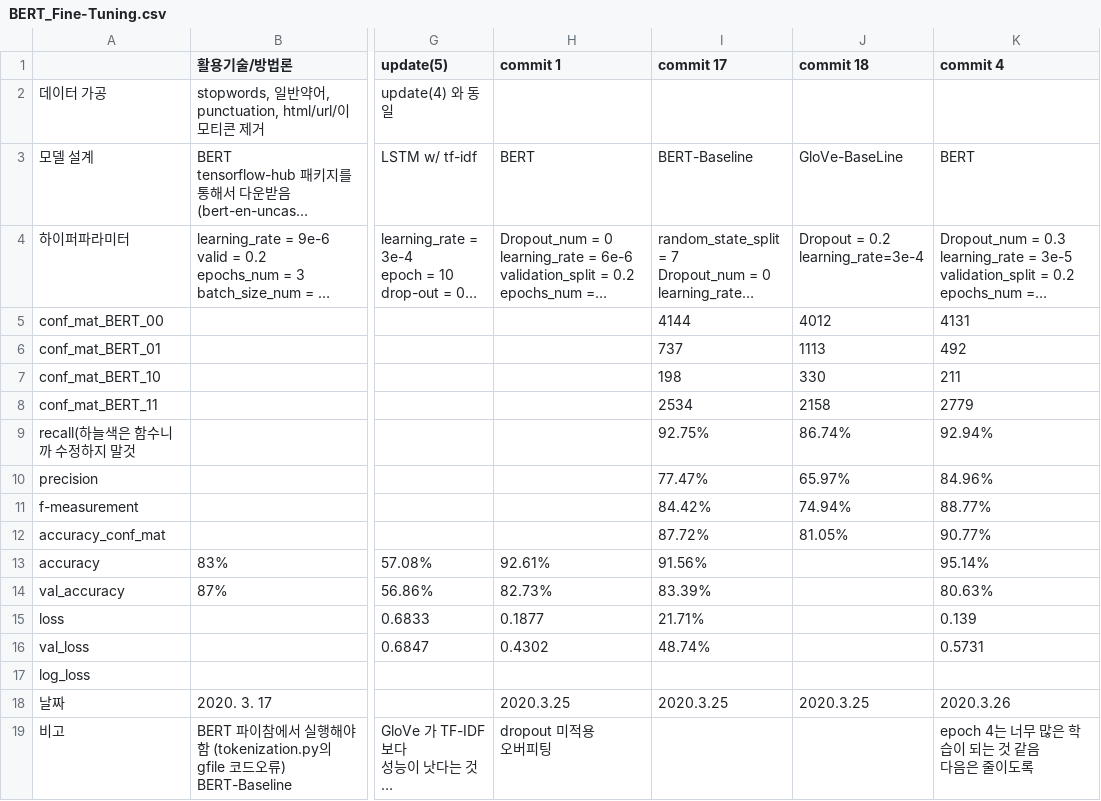
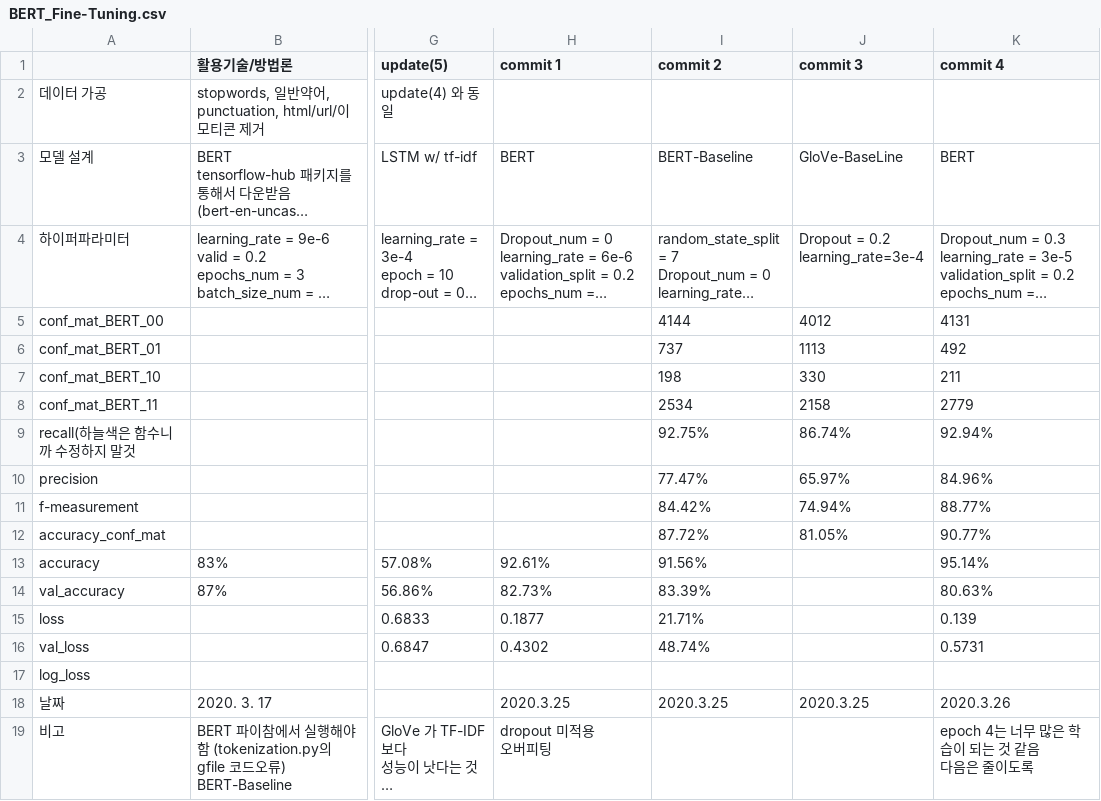
Before and after one commit to Jane096/Final_Project, a CSV file: BERT_Fine-Tuning.csv, drawn as a sheet; only a part is shown, gaps mark what is left out; long unchanged cells end in …; the diff names each change by its address in the sheet, - before the commit and + after, or states it on an @@ line.

Commit message:
Update BERT_Fine-Tuning.csv

```diff
--- a/BERT_Fine-Tuning.csv
+++ b/BERT_Fine-Tuning.csv
-I1: commit 17
+I1: commit 2
-J1: commit 18
+J1: commit 3
```
